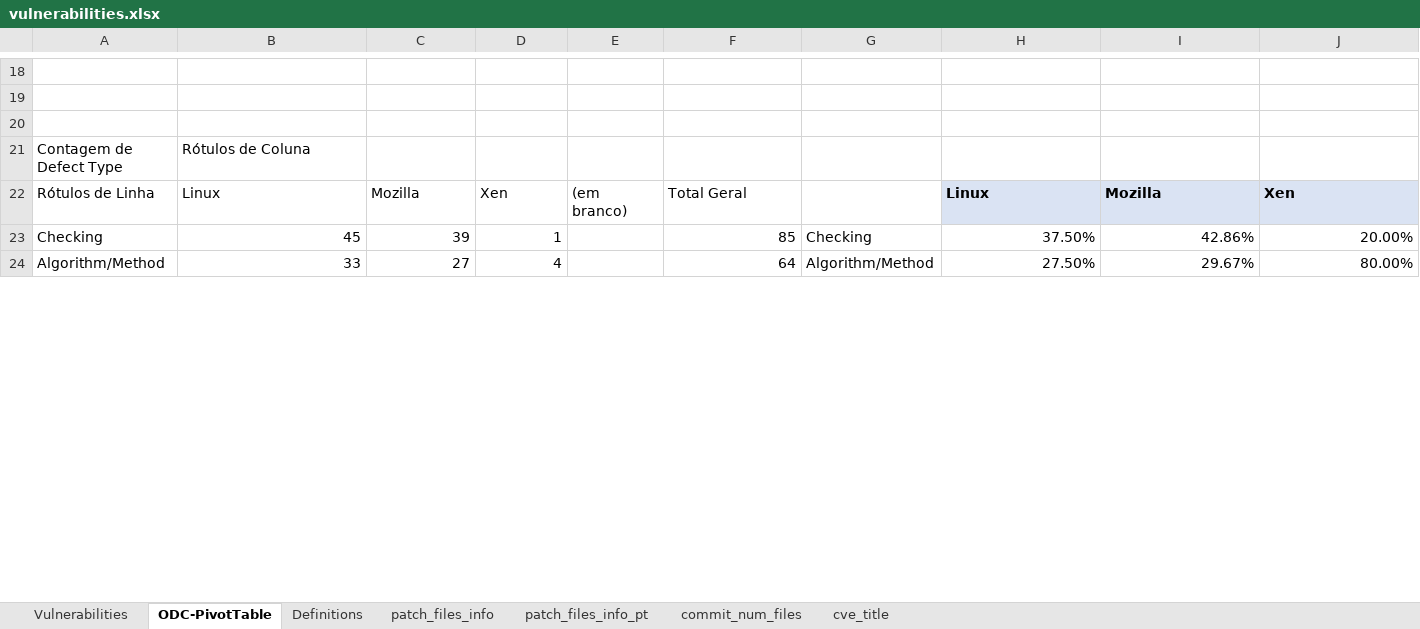
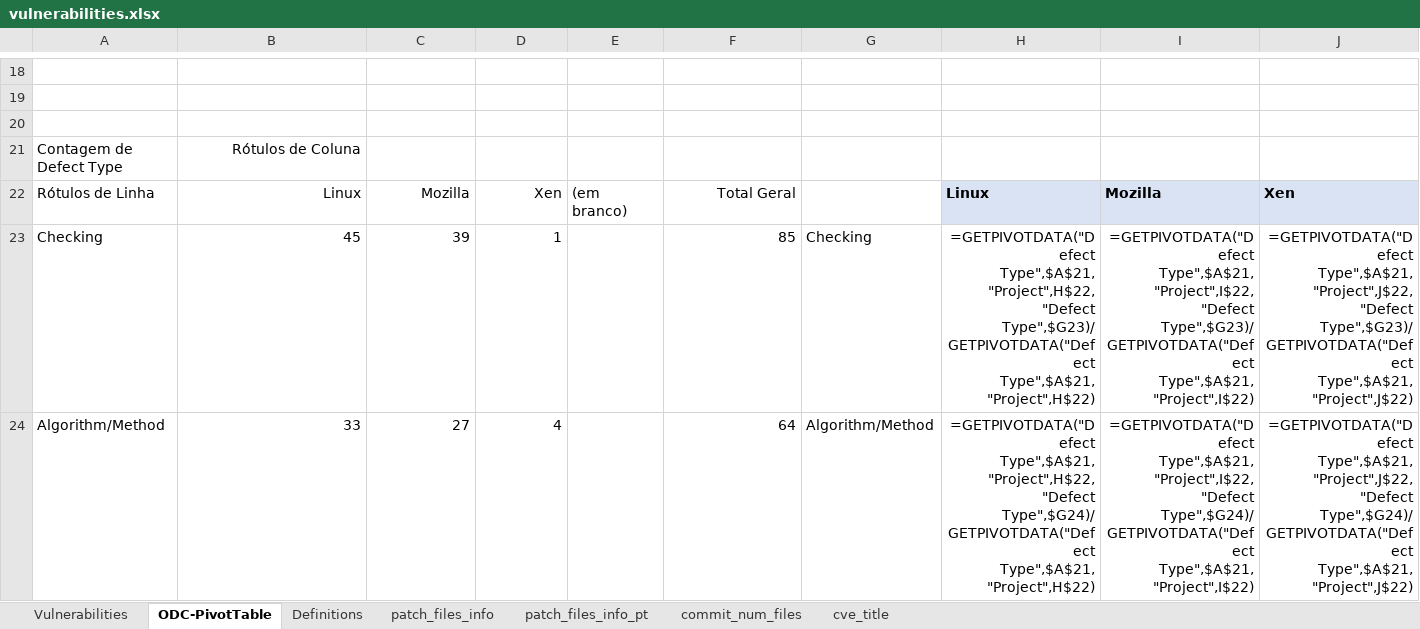
Before and after one commit to DiogoHD/LLM-and-ODC, an Excel workbook: data/vulnerabilities.xlsx, sheet ODC-PivotTable, drawn as a sheet; only a part is shown, gaps mark what is left out; values as stored, in another font and other column widths than the file's, no borders; formulas without a stored value are shown as written; the diff covers the shown part only; the diff names each change by its address in the sheet, - before the commit and + after, or states it on an @@ line.

```diff
--- a/data/vulnerabilities.xlsx (sheet ODC-PivotTable)
+++ b/data/vulnerabilities.xlsx (sheet ODC-PivotTable)
-B21 alignment: left
+B21 alignment: right
-B22:D22 alignment: left
+B22:D22 alignment: right
-F22 alignment: left
+F22 alignment: right
-H23: 37.50%
+H23: =GETPIVOTDATA("Defect Type",$A$21,"Project",H$22,"Defect Type",$G23)/GETPIVOTDATA("Defect Type",$A$21,"Project",H$22)
-I23: 42.86%
+I23: =GETPIVOTDATA("Defect Type",$A$21,"Project",I$22,"Defect Type",$G23)/GETPIVOTDATA("Defect Type",$A$21,"Project",I$22)
-J23: 20.00%
+J23: =GETPIVOTDATA("Defect Type",$A$21,"Project",J$22,"Defect Type",$G23)/GETPIVOTDATA("Defect Type",$A$21,"Project",J$22)
-H24: 27.50%
+H24: =GETPIVOTDATA("Defect Type",$A$21,"Project",H$22,"Defect Type",$G24)/GETPIVOTDATA("Defect Type",$A$21,"Project",H$22)
-I24: 29.67%
+I24: =GETPIVOTDATA("Defect Type",$A$21,"Project",I$22,"Defect Type",$G24)/GETPIVOTDATA("Defect Type",$A$21,"Project",I$22)
-J24: 80.00%
+J24: =GETPIVOTDATA("Defect Type",$A$21,"Project",J$22,"Defect Type",$G24)/GETPIVOTDATA("Defect Type",$A$21,"Project",J$22)
```
Also changed, not shown: 53 edited cells and cell formats elsewhere in this sheet, sheet Vulnerabilities, sheet patch_files_info, sheet patch_files_info_pt, sheet commit_num_files, 4 other files.
